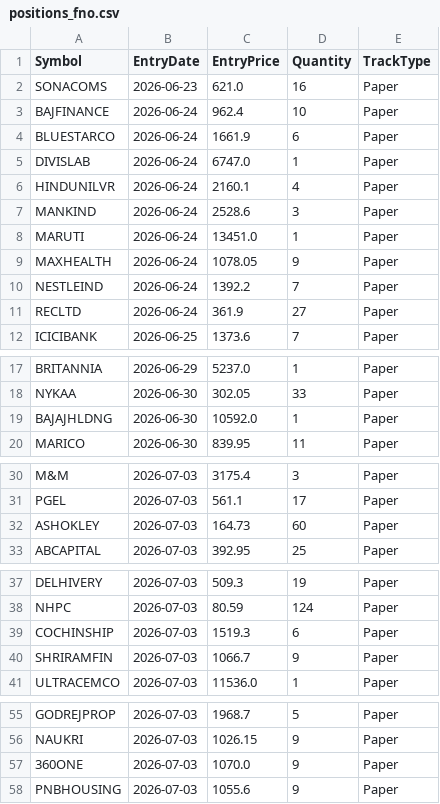
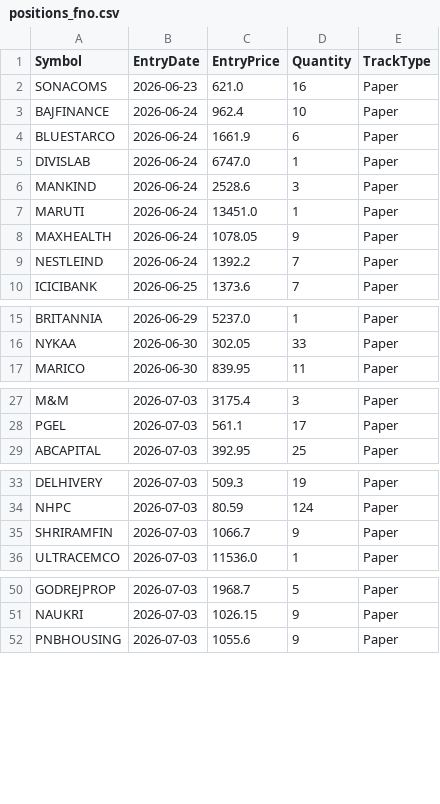
Before and after one commit to finnyrajmann/nse-fno-trend, a CSV file: data/positions_fno.csv, drawn as a sheet; only a part is shown, gaps mark what is left out; the diff covers the shown part only.

Commit message:
Auto-update — 2026-07-27

```diff
--- a/data/positions_fno.csv
+++ b/data/positions_fno.csv
@@ -5,3 +5,2 @@ BLUESTARCO,2026-06-24,1661.9,6,Paper
 DIVISLAB,2026-06-24,6747.0,1,Paper
-HINDUNILVR,2026-06-24,2160.1,4,Paper
 MANKIND,2026-06-24,2528.6,3,Paper
@@ -10,3 +9,2 @@ MAXHEALTH,2026-06-24,1078.05,9,Paper
 NESTLEIND,2026-06-24,1392.2,7,Paper
-RECLTD,2026-06-24,361.9,27,Paper
 ICICIBANK,2026-06-25,1373.6,7,Paper
@@ -18,3 +16,2 @@ BRITANNIA,2026-06-29,5237.0,1,Paper
 NYKAA,2026-06-30,302.05,33,Paper
-BAJAJHLDNG,2026-06-30,10592.0,1,Paper
 MARICO,2026-06-30,839.95,11,Paper
@@ -31,3 +28,2 @@ M&M,2026-07-03,3175.4,3,Paper
 PGEL,2026-07-03,561.1,17,Paper
-ASHOKLEY,2026-07-03,164.73,60,Paper
 ABCAPITAL,2026-07-03,392.95,25,Paper
@@ -38,3 +34,2 @@ DELHIVERY,2026-07-03,509.3,19,Paper
 NHPC,2026-07-03,80.59,124,Paper
-COCHINSHIP,2026-07-03,1519.3,6,Paper
 SHRIRAMFIN,2026-07-03,1066.7,9,Paper
@@ -56,3 +51,2 @@ GODREJPROP,2026-07-03,1968.7,5,Paper
 NAUKRI,2026-07-03,1026.15,9,Paper
-360ONE,2026-07-03,1070.0,9,Paper
 PNBHOUSING,2026-07-03,1055.6,9,Paper
```
Also changed, not shown: 2 removed rows elsewhere in this file.
